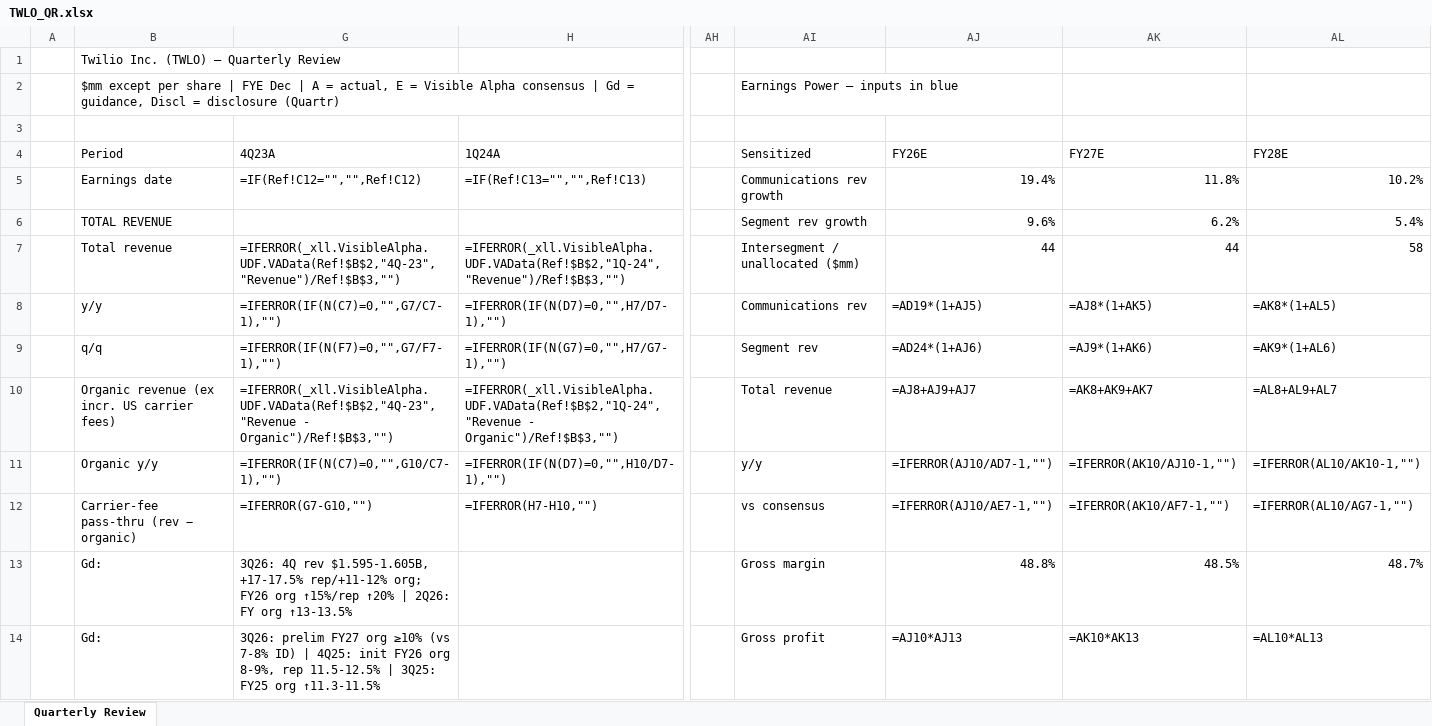
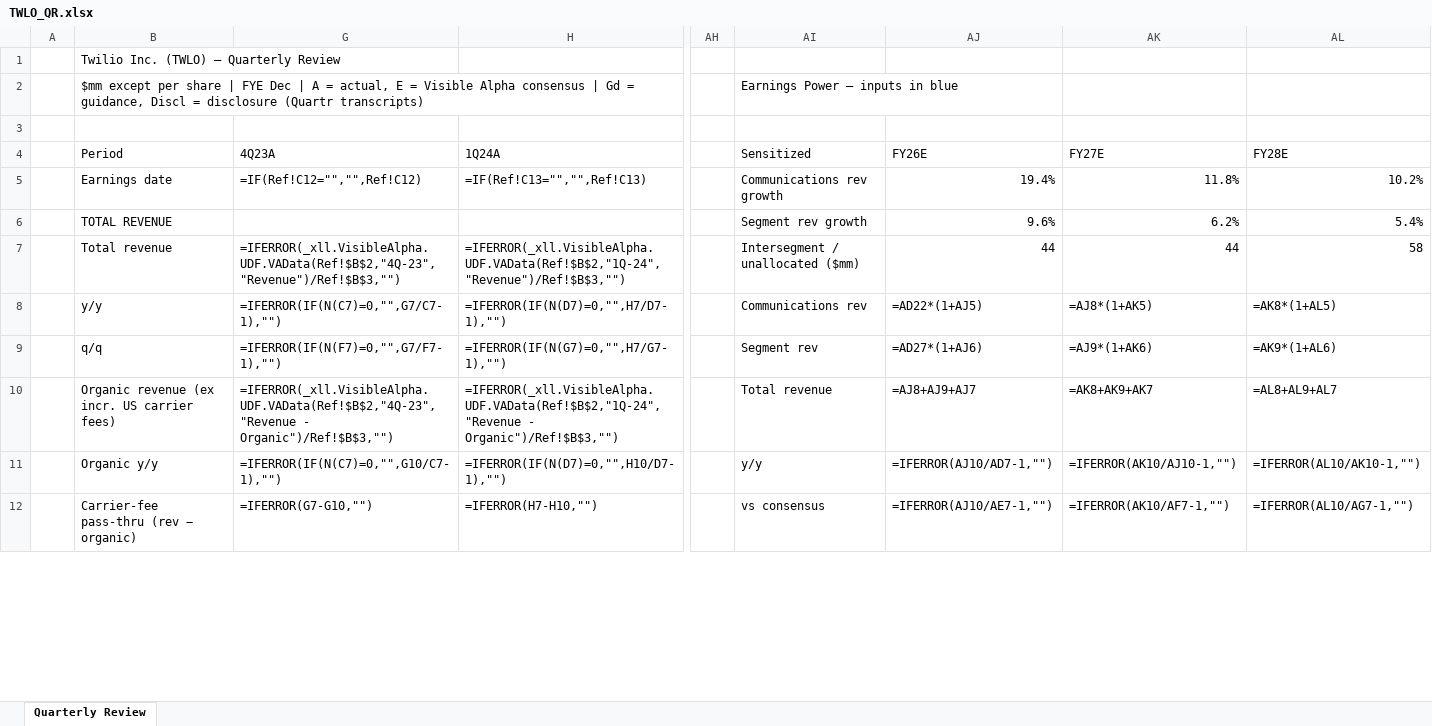
Before and after one commit to bashkenazi/Claude, an Excel workbook: quarterly-reviews/TWLO_QR.xlsx, sheet Quarterly Review, drawn as a sheet; only a part is shown, gaps mark what is left out; values as stored, in another font and other column widths than the file's, no cell formats; formulas without a stored value are shown as written; removed rows and columns are numbered as before the commit, all else as after; rows hold the shown columns only; the diff covers the shown part only; the diff names each change by its address in the sheet, - before the commit and + after, or states it on an @@ line.

```diff
--- a/quarterly-reviews/TWLO_QR.xlsx (sheet Quarterly Review)
+++ b/quarterly-reviews/TWLO_QR.xlsx (sheet Quarterly Review)
-B2 (Period): …= disclosure (Quartr)
+B2 (Period): …= disclosure (Quartr transcripts)
-AJ8 (FY26E): =AD19*(1+AJ5)
+AJ8 (FY26E): =AD22*(1+AJ5)
-AJ9 (FY26E): =AD24*(1+AJ6)
+AJ9 (FY26E): =AD27*(1+AJ6)
-row 13:  | Gd: | 3Q26: 4Q rev $1.595-1.605B, +17-17.5% rep/+11-12% org; FY26 org ↑15%/rep ↑20% | 2Q26: FY org ↑13-13.5% |  |  | Gross margin | 48.8% | 48.5% | 48.7%
-row 14:  | Gd: | 3Q26: prelim FY27 org ≥10% (vs 7-8% ID) | 4Q25: init FY26 org 8-9%, rep 11.5-12.5% | 3Q25: FY25 org ↑11.3-11.5% |  |  | Gross profit | =AJ10*AJ13 | =AK10*AK13 | =AL10*AL13
```
Also changed, not shown: 39 added rows, 32 removed rows, 4 moved rows and 906 edited cells elsewhere in this sheet, cell formats, hidden cells, 1 other file.
